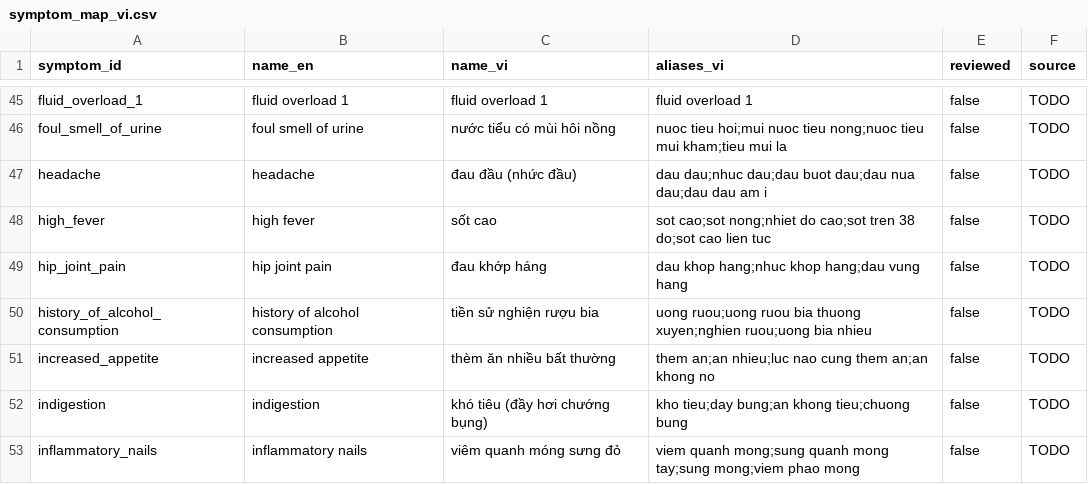
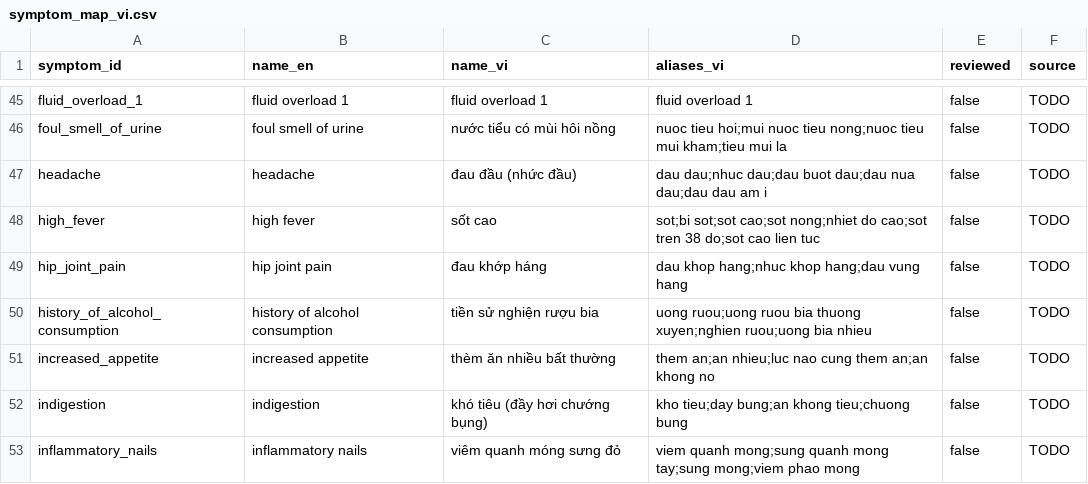
Before and after one commit to HardGuy04/graduation-project, a CSV file: AI_SERVICE/data/kb/symptom_map_vi.csv, drawn as a sheet; only a part is shown, gaps mark what is left out.

Commit message:
feat(service): implement DrugService facade, safety checks, medicine ranker, and contract tests

```diff
--- a/AI_SERVICE/data/kb/symptom_map_vi.csv
+++ b/AI_SERVICE/data/kb/symptom_map_vi.csv
@@ -47,3 +47,3 @@ foul_smell_of_urine,foul smell of urine,nước tiểu có mùi hôi nồng,nuoc
 headache,headache,đau đầu (nhức đầu),dau dau;nhuc dau;dau buot dau;dau nua dau;dau dau am i,false,TODO
-high_fever,high fever,sốt cao,sot cao;sot nong;nhiet do cao;sot tren 38 do;sot cao lien tuc,false,TODO
+high_fever,high fever,sốt cao,sot;bi sot;sot cao;sot nong;nhiet do cao;sot tren 38 do;sot cao lien tuc,false,TODO
 hip_joint_pain,hip joint pain,đau khớp háng,dau khop hang;nhuc khop hang;dau vung hang,false,TODO
```
Also changed, not shown: AI_SERVICE/data/kb/symptoms.csv, 8 other files.
